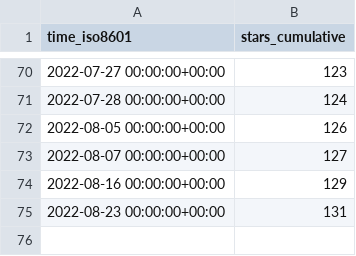
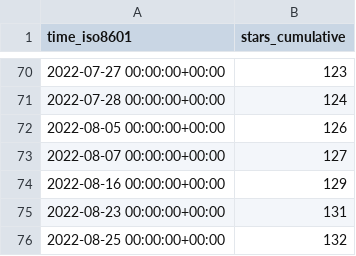
Before and after one commit to awslabs/aws-security-analytics-bootstrap, a CSV file: awslabs/aws-security-analytics-bootstrap/ghrs-data/stargazers.csv, drawn as a sheet; only a part is shown, gaps mark what is left out; the diff names each change by its address in the sheet, - before the commit and + after, or states it on an @@ line.

```diff
--- a/awslabs/aws-security-analytics-bootstrap/ghrs-data/stargazers.csv
+++ b/awslabs/aws-security-analytics-bootstrap/ghrs-data/stargazers.csv
+row 76: 2022-08-25 00:00:00+00:00 | 132
```
